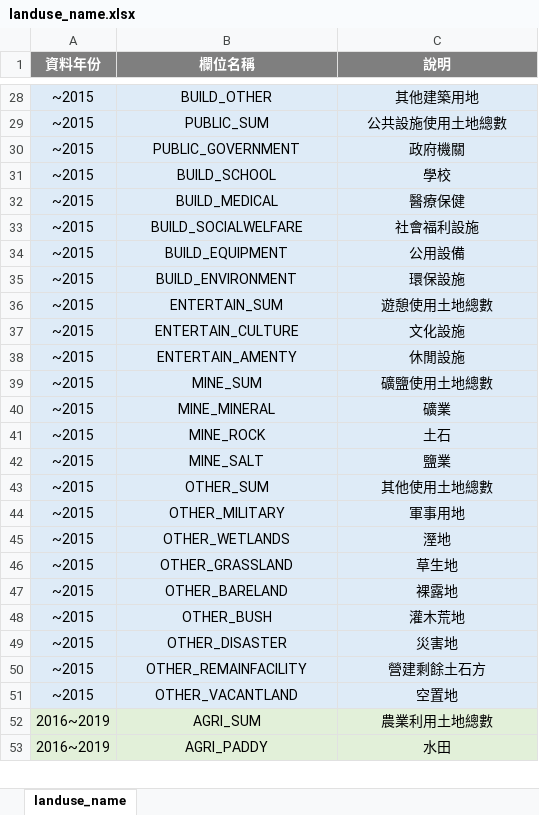
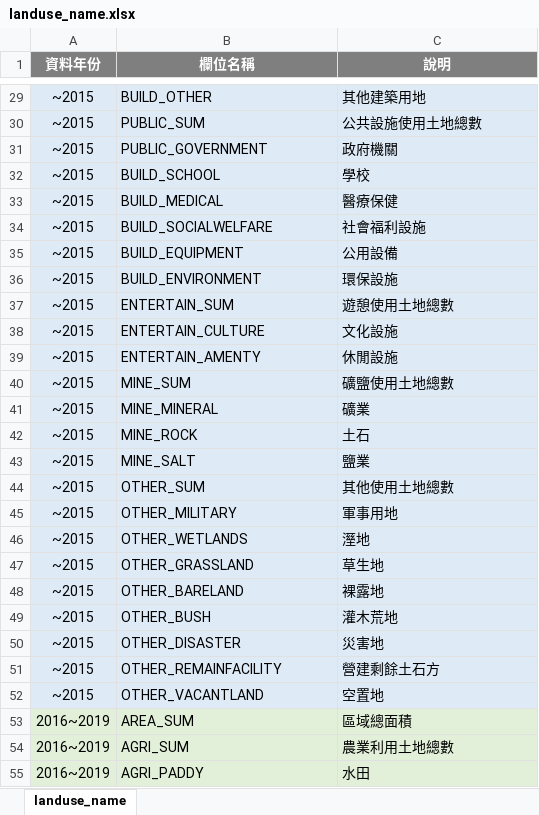
Before and after one commit to ChiaJung-Yeh/NYCU_TDX, an Excel workbook: others/landuse_name.xlsx, sheet landuse_name, drawn as a sheet; only a part is shown, gaps mark what is left out; values as stored, in another font and other column widths than the file's, no borders; addresses are those after the commit; the diff covers the shown part only; the diff names each change by its address in the sheet, - before the commit and + after, or states it on an @@ line.

```diff
--- a/others/landuse_name.xlsx (sheet landuse_name)
+++ b/others/landuse_name.xlsx (sheet landuse_name)
-B29:C52 alignment: center
+B29:C52 alignment: left
+row 53: 2016~2019 | AREA_SUM | 區域總面積
-B54:C55 alignment: center
+B54:C55 alignment: left
```
Also changed, not shown: 2 added rows and cell formats elsewhere in this sheet, 7 other files.
